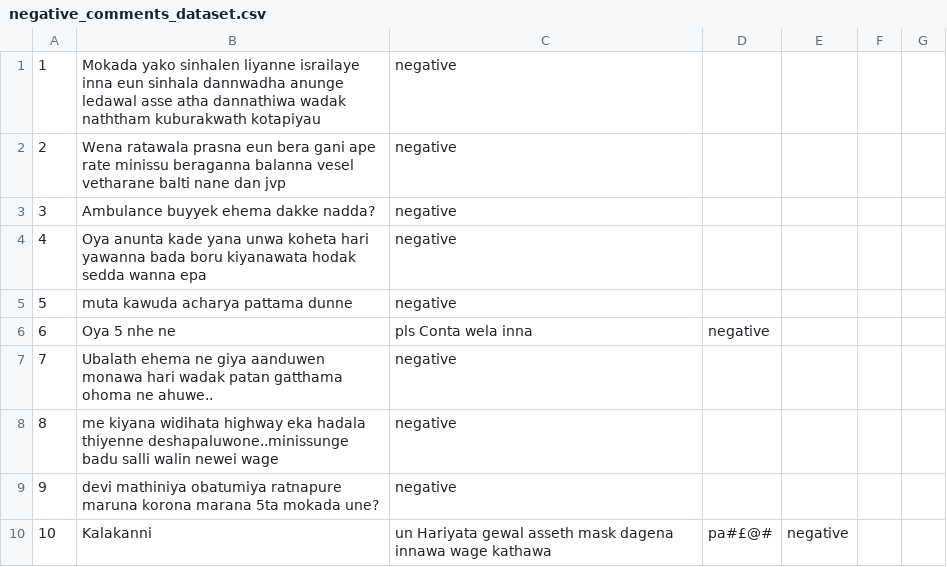
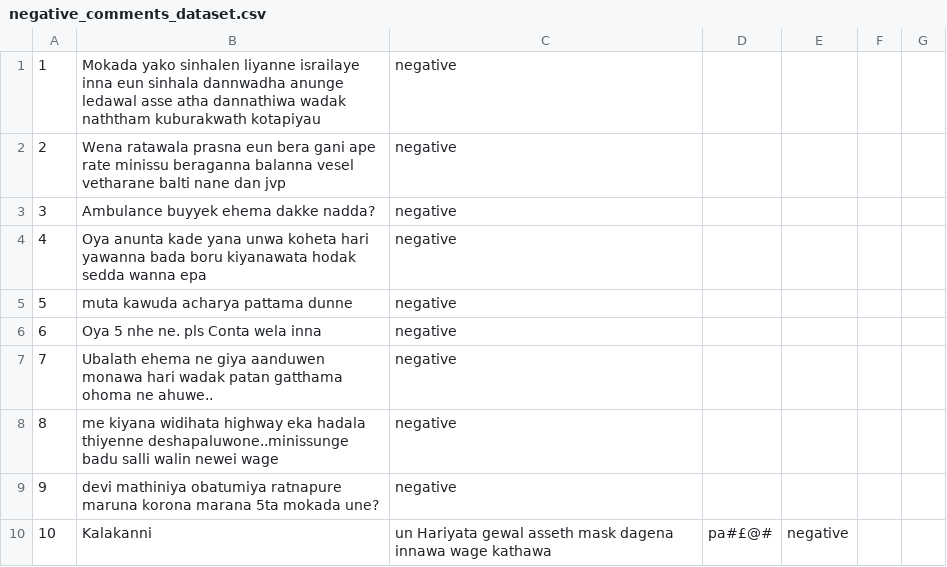
Before and after one commit to pavinduLakshan/nlp-bigram-sentiment-analysis, a CSV file: dataset/negative_comments_dataset.csv, drawn as a sheet; only a part is shown.

Commit message:
Update negative_comments_dataset.csv

```diff
--- a/dataset/negative_comments_dataset.csv
+++ b/dataset/negative_comments_dataset.csv
@@ -5,3 +5,3 @@
 5,muta kawuda acharya pattama dunne,negative
-6,Oya 5 nhe ne,pls Conta wela inna,negative
+6,Oya 5 nhe ne. pls Conta wela inna,negative
 7,Ubalath ehema ne giya aanduwen monawa hari wadak patan gatthama ohoma ne ahuwe..,negative
```
